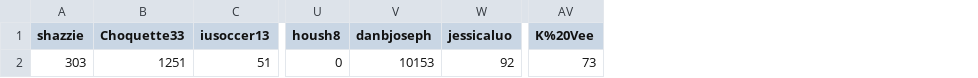
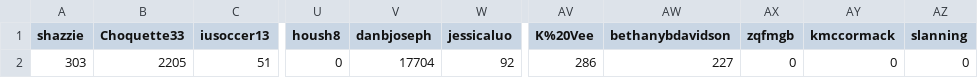
Before and after one commit to ChenheliHua/pcmapdown, a CSV file: data.csv, drawn as a sheet; only a part is shown, gaps mark what is left out; the diff names each change by its address in the sheet, - before the commit and + after, or states it on an @@ line.

Commit message:
Removed round 2 results image. Updated data.

```diff
--- a/data.csv
+++ b/data.csv
+column AW (bethanybdavidson), row 2: 227
+column AX (zqfmgb), row 2: 0
+column AY (kmccormack), row 2: 0
+column AZ (slanning), row 2: 0
-B2 (Choquette33): 1251
+B2 (Choquette33): 2205
-V2 (danbjoseph): 10153
+V2 (danbjoseph): 17704
-AV2 (K%20Vee): 73
+AV2 (K%20Vee): 286
```
Also changed, not shown: 2 other files.
